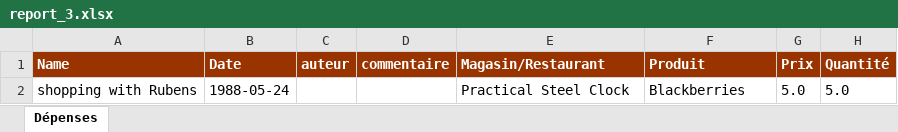
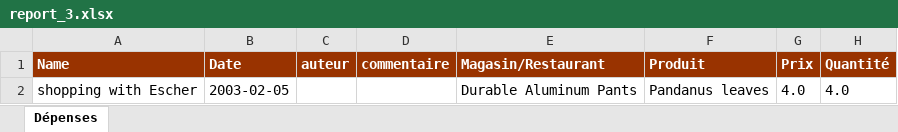
Before and after one commit to saadBoudfor/b4-expenses-api, an Excel workbook: report_3.xlsx, sheet Dépenses, drawn as a sheet; values as stored, in another font and other column widths than the file's, no borders; removed rows and columns are numbered as before the commit, all else as after; the diff names each change by its address in the sheet, - before the commit and + after, or states it on an @@ line.

```diff
--- a/report_3.xlsx (sheet Dépenses)
+++ b/report_3.xlsx (sheet Dépenses)
-row 2: shopping with Rubens | 1988-05-24 |  |  | Practical Steel Clock | Blackberries | 5.0 | 5.0
+row 2: shopping with Escher | 2003-02-05 |  |  | Durable Aluminum Pants | Pandanus leaves | 4.0 | 4.0
```
Also changed, not shown: 2 other files.
